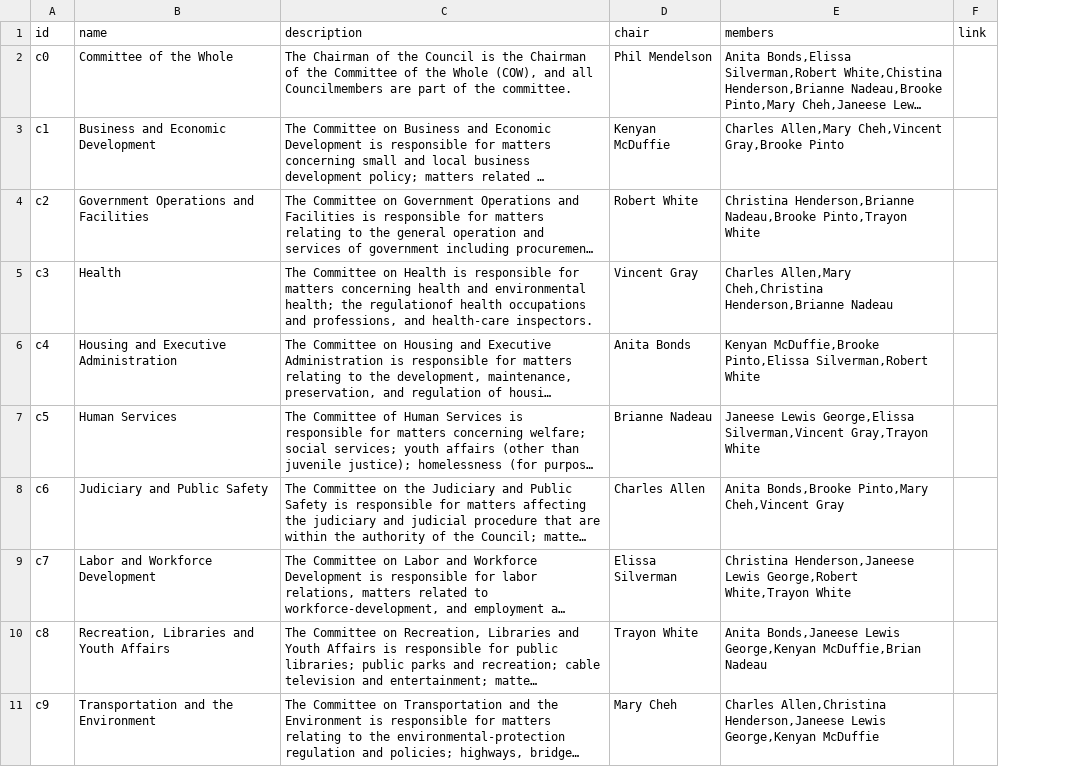
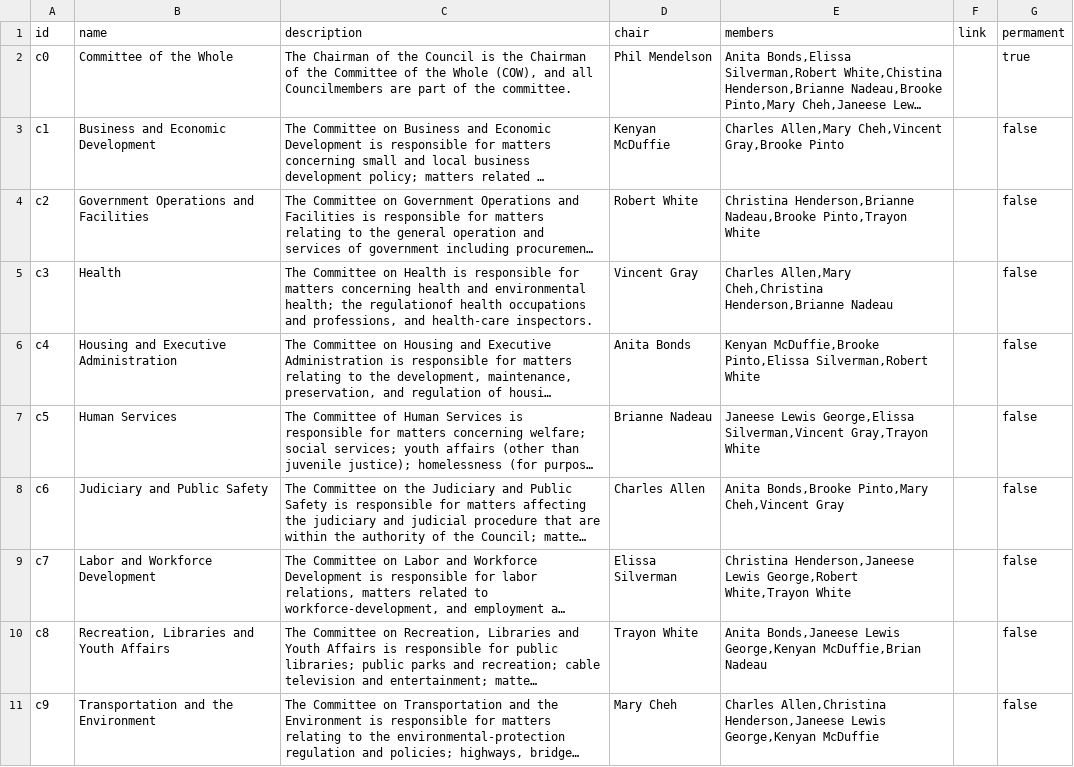
Before and after one commit to ajturner/dc-council, a CSV file: assets/2022/committees.csv, drawn as a sheet; long unchanged cells end in …; the diff names each change by its address in the sheet, - before the commit and + after, or states it on an @@ line.

```diff
--- a/assets/2022/committees.csv
+++ b/assets/2022/committees.csv
+column G (permament), rows 2-11: true | false | false | false | false | false | false | false | false | false
```
Also changed, not shown: 6 other files.
